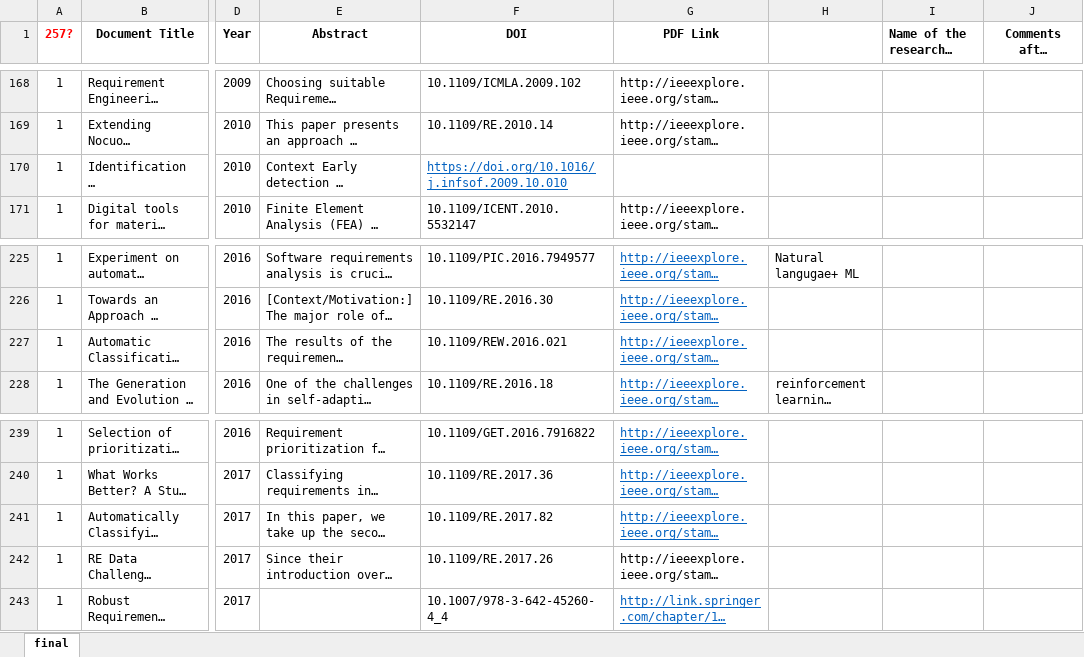
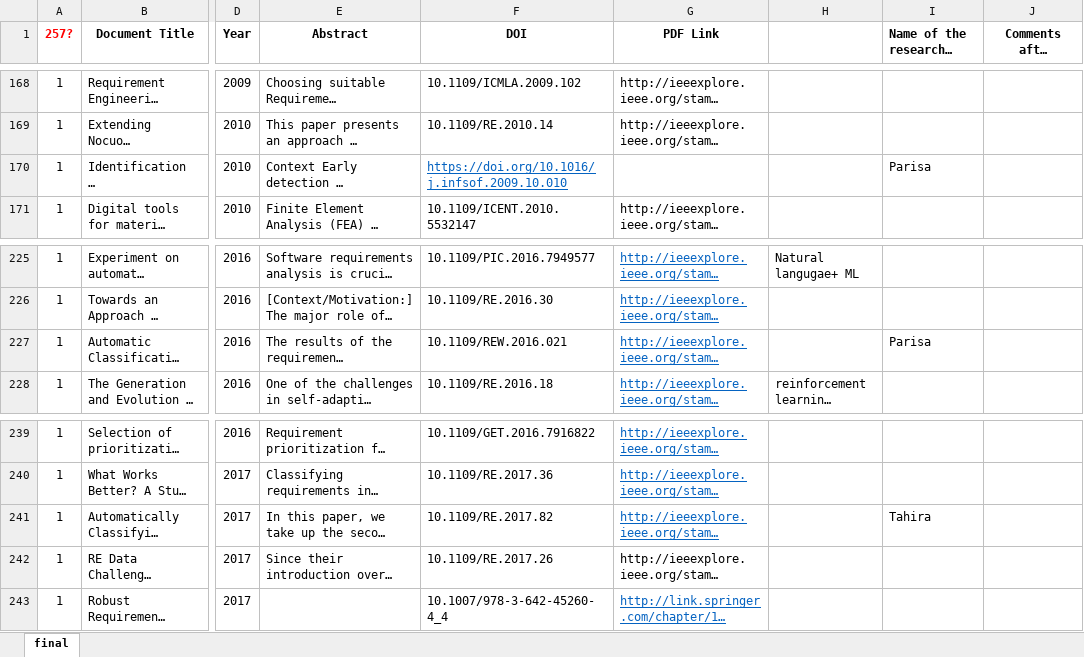
Before and after one commit to levilucio/ML_Requirements, an Excel workbook: literature/Final analysis.xlsx, sheet final, drawn as a sheet; only a part is shown, gaps mark what is left out; long unchanged cells end in …; values as stored, in another font and other column widths than the file's, no borders; the diff names each change by its address in the sheet, - before the commit and + after, or states it on an @@ line.

Commit message:
update names for papers

```diff
--- a/literature/Final analysis.xlsx (sheet final)
+++ b/literature/Final analysis.xlsx (sheet final)
-I170: (empty)
+I170: Parisa
-I227: (empty)
+I227: Parisa
-I241: (empty)
+I241: Tahira
```
